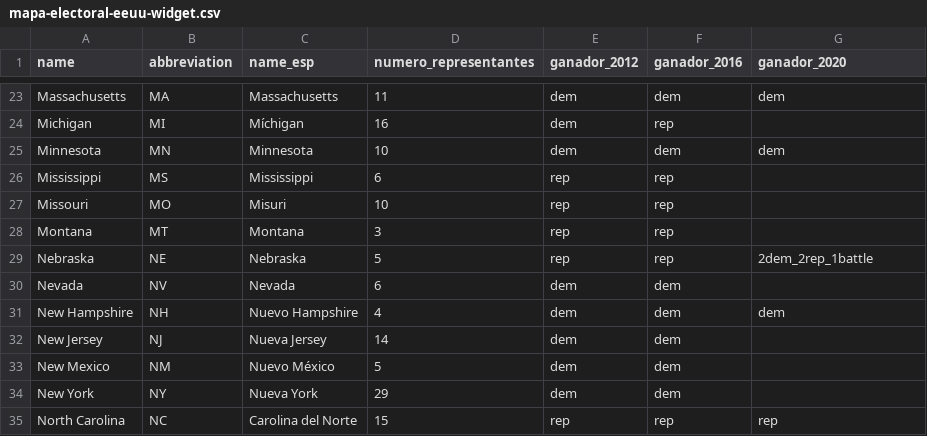
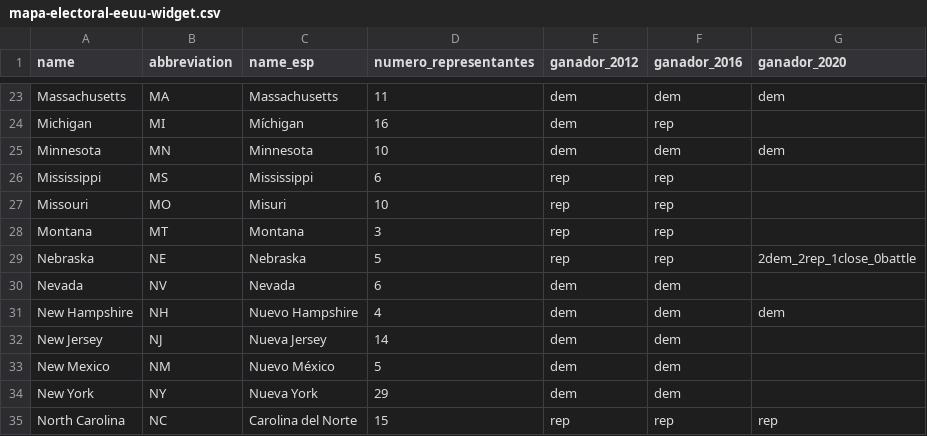
Before and after one commit to ECLaboratorio/unidad-de-datos, a CSV file: bases-de-datos/mapa-electoral-eeuu-widget.csv, drawn as a sheet; only a part is shown, gaps mark what is left out.

Commit message:
Update mapa-electoral-eeuu-widget.csv

```diff
--- a/bases-de-datos/mapa-electoral-eeuu-widget.csv
+++ b/bases-de-datos/mapa-electoral-eeuu-widget.csv
@@ -28,3 +28,3 @@ Missouri,MO,Misuri,10,rep,rep,
 Montana,MT,Montana,3,rep,rep,
-Nebraska,NE,Nebraska,5,rep,rep,2dem_2rep_1battle
+Nebraska,NE,Nebraska,5,rep,rep,2dem_2rep_1close_0battle
 Nevada,NV,Nevada,6,dem,dem,
```
